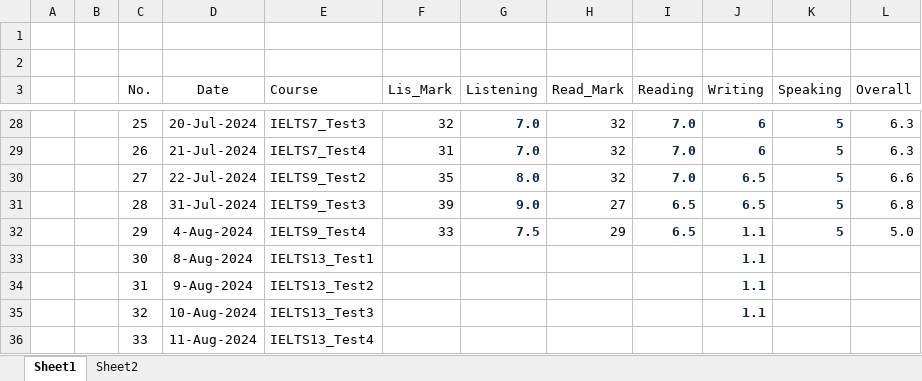
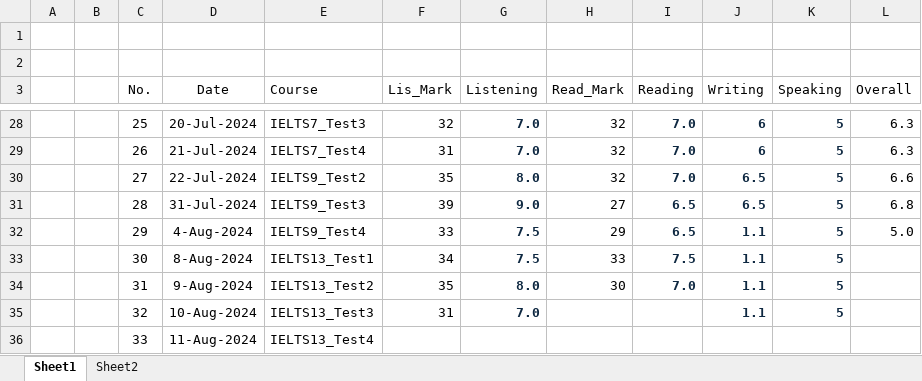
Before and after one commit to nayzinminlwin/IELTS_Practice_Repo, an Excel workbook: my_IELTS_Scores.xlsx, sheet Sheet1, drawn as a sheet; only a part is shown, gaps mark what is left out; values as stored, in another font and other column widths than the file's, no borders; table styles not drawn; the diff names each change by its address in the sheet, - before the commit and + after, or states it on an @@ line.

```diff
--- a/my_IELTS_Scores.xlsx (sheet Sheet1)
+++ b/my_IELTS_Scores.xlsx (sheet Sheet1)
-F33 (Lis_Mark): (empty)
+F33 (Lis_Mark): 34
-G33 (Listening): (empty)
+G33 (Listening): 7.5
-H33 (Read_Mark): (empty)
+H33 (Read_Mark): 33
-I33 (Reading): (empty)
+I33 (Reading): 7.5
-K33:K35 (Speaking): (empty)
+K33:K35 (Speaking): 5
-F34 (Lis_Mark): (empty)
+F34 (Lis_Mark): 35
-G34 (Listening): (empty)
+G34 (Listening): 8.0
-H34 (Read_Mark): (empty)
+H34 (Read_Mark): 30
-I34 (Reading): (empty)
+I34 (Reading): 7.0
-F35 (Lis_Mark): (empty)
+F35 (Lis_Mark): 31
-G35 (Listening): (empty)
+G35 (Listening): 7.0
```
Also changed, not shown: myMisspelledWords.xlsx, 10 other files.
